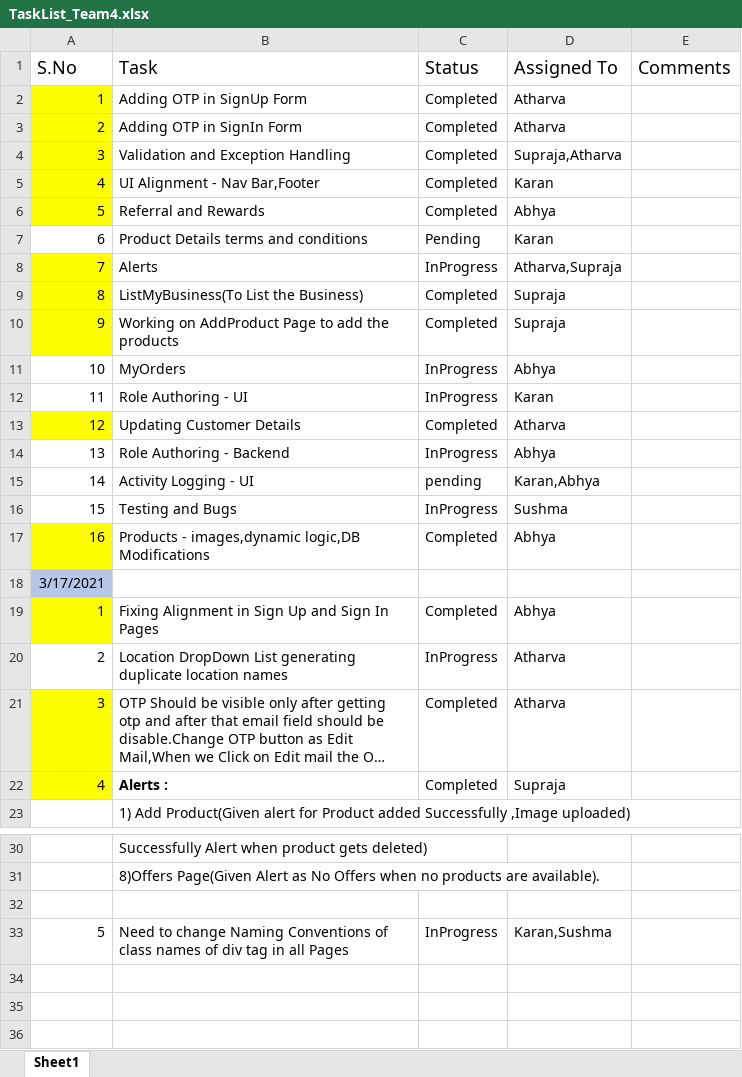
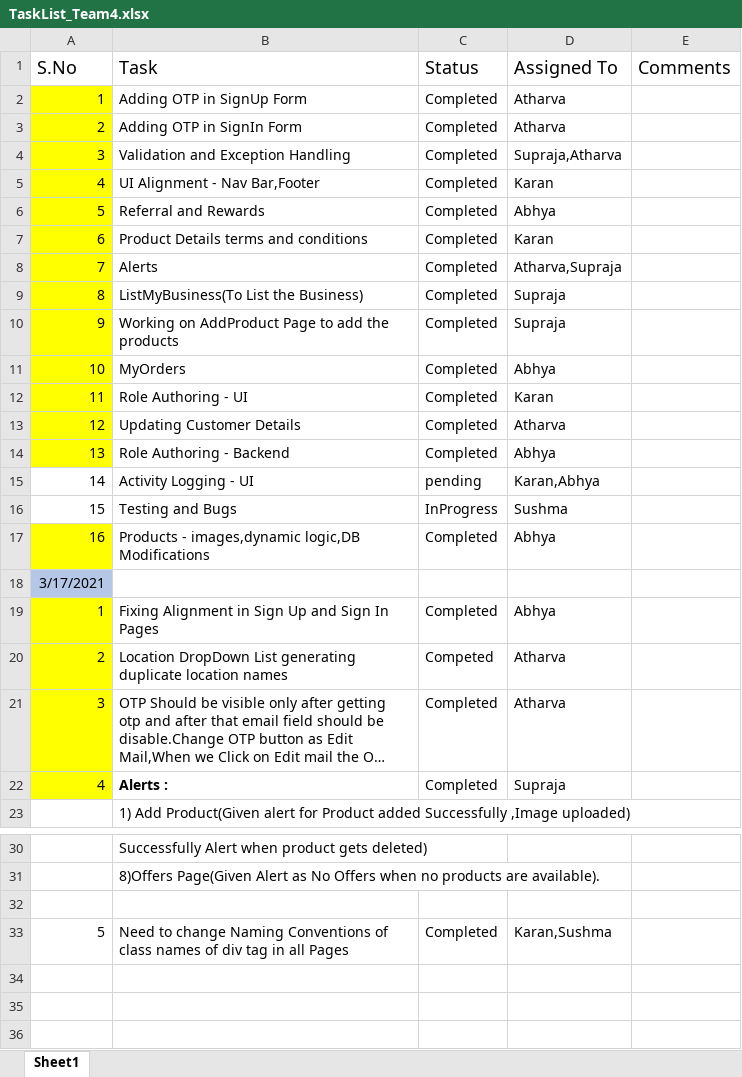
Before and after one commit to toothsy/HyperMarket, an Excel workbook: TaskList_Team4.xlsx, sheet Sheet1, drawn as a sheet; only a part is shown, gaps mark what is left out; long unchanged cells end in …; values as stored, in another font and other column widths than the file's, no borders; the diff covers the shown part only; the diff names each change by its address in the sheet, - before the commit and + after, or states it on an @@ line.

```diff
--- a/TaskList_Team4.xlsx (sheet Sheet1)
+++ b/TaskList_Team4.xlsx (sheet Sheet1)
-A7 fill: none
+A7 fill: #FFFF00
-C7 (Status): Pending
+C7 (Status): Completed
-C8 (Status): InProgress
+C8 (Status): Completed
-A11:A12 fill: none
+A11:A12 fill: #FFFF00
-C11:C12 (Status): InProgress
+C11:C12 (Status): Completed
-A14 fill: none
+A14 fill: #FFFF00
-C14 (Status): InProgress
+C14 (Status): Completed
-A20 fill: none
+A20 fill: #FFFF00
-C20 (Status): InProgress
+C20 (Status): Competed
-C33 (Status): InProgress
+C33 (Status): Completed
```
Also changed, not shown: 1 added row, 3 removed rows, 26 edited cells and cell formats elsewhere in this sheet.
